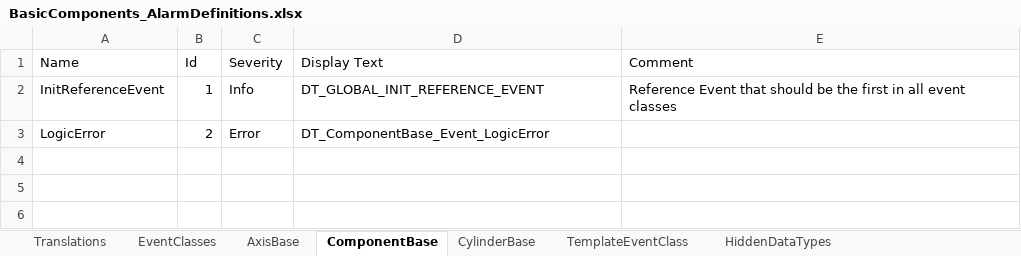
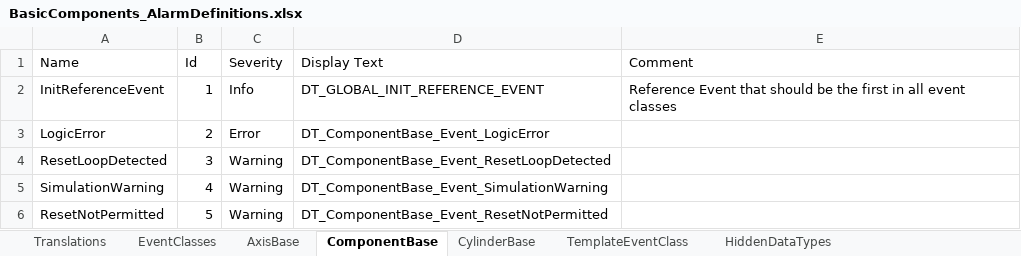
Before and after one commit to sagatowski/PML_Base_PLC, an Excel workbook: PML_Base_PLC_Project/PLC_PML/Base/02_Components/99_EventDefinitions/BasicComponents_AlarmDefinitions.xlsx, sheet ComponentBase, drawn as a sheet; values as stored, in another font and other column widths than the file's, no borders; conditional formats and table styles not drawn; the diff names each change by its address in the sheet, - before the commit and + after, or states it on an @@ line.

```diff
--- a/PML_Base_PLC_Project/PLC_PML/Base/02_Components/99_EventDefinitions/BasicComponents_AlarmDefinitions.xlsx (sheet ComponentBase)
+++ b/PML_Base_PLC_Project/PLC_PML/Base/02_Components/99_EventDefinitions/BasicComponents_AlarmDefinitions.xlsx (sheet ComponentBase)
+row 4: ResetLoopDetected | 3 | Warning | DT_ComponentBase_Event_ResetLoopDetected
+row 5: SimulationWarning | 4 | Warning | DT_ComponentBase_Event_SimulationWarning
+row 6: ResetNotPermitted | 5 | Warning | DT_ComponentBase_Event_ResetNotPermitted
```
Also changed, not shown: sheet Translations, sheet HiddenDataTypes, sheet CylinderBase, sheet AxisBase, sheet EventClasses, 4 other files.
